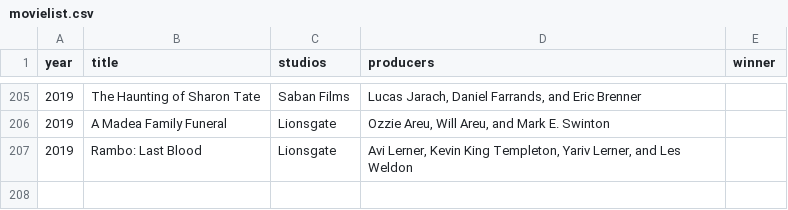
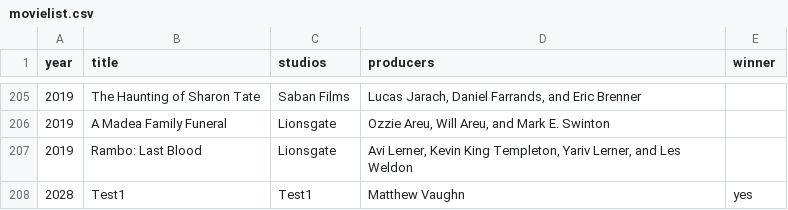
Before and after one commit to yuristpsa/golden-raspberry-awards, a CSV file: src/main/resources/csv/movielist.csv, drawn as a sheet; only a part is shown, gaps mark what is left out; the diff names each change by its address in the sheet, - before the commit and + after, or states it on an @@ line.

Commit message:
Fix: repeat producer in result when it has same range more than once

```diff
--- a/src/main/resources/csv/movielist.csv
+++ b/src/main/resources/csv/movielist.csv
+row 208: 2028 | Test1 | Test1 | Matthew Vaughn | yes
```
Also changed, not shown: 4 other files.
